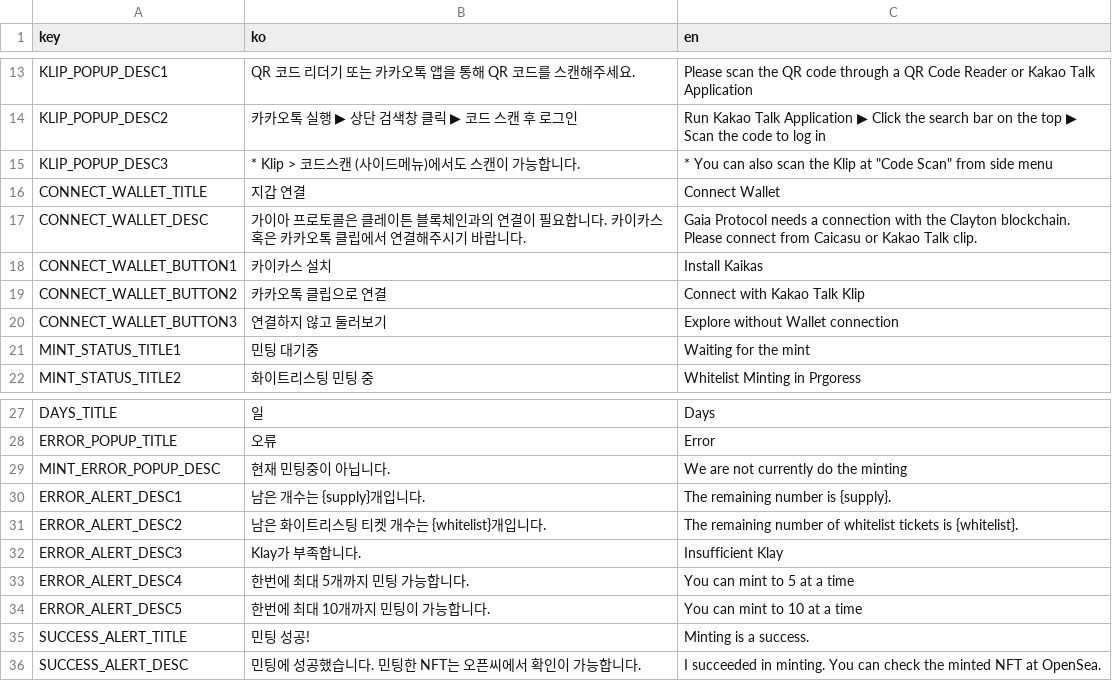
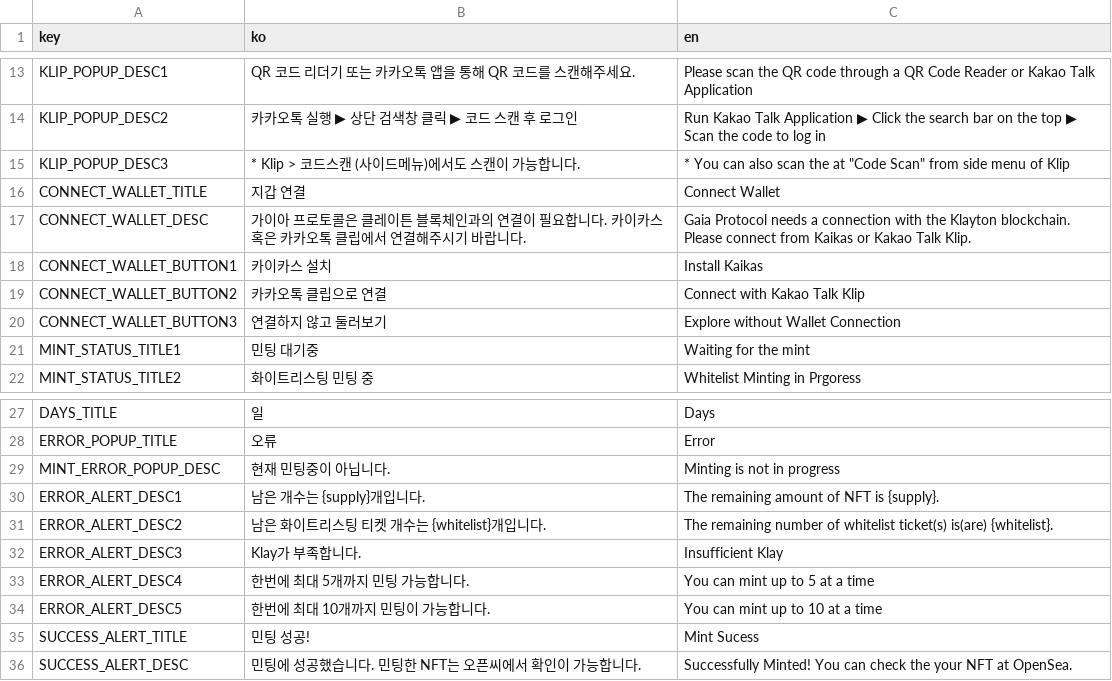
Before and after one commit to gaiaprotocol-v1/gaia-genesis-mint, a CSV file: docs/msg.csv, drawn as a sheet; only a part is shown, gaps mark what is left out.

```diff
--- a/docs/msg.csv
+++ b/docs/msg.csv
@@ -14,8 +14,8 @@ KLIP_POPUP_DESC1,QR 코드 리더기 또는 카카오톡 앱을 통해 QR 코드
 KLIP_POPUP_DESC2,카카오톡 실행 ▶ 상단 검색창 클릭 ▶ 코드 스캔 후 로그인,Run Kakao Talk Application ▶ Click the search bar on the top ▶ Scan the code to log in
-KLIP_POPUP_DESC3,* Klip > 코드스캔 (사이드메뉴)에서도 스캔이 가능합니다.,"* You can also scan the Klip at ""Code Scan"" from side menu"
+KLIP_POPUP_DESC3,* Klip > 코드스캔 (사이드메뉴)에서도 스캔이 가능합니다.,"* You can also scan the at ""Code Scan"" from side menu of Klip"
 CONNECT_WALLET_TITLE,지갑 연결,Connect Wallet
-CONNECT_WALLET_DESC,가이아 프로토콜은 클레이튼 블록체인과의 연결이 필요합니다. 카이카스 혹은 카카오톡 클립에서 연결해주시기 바랍니다.,Gaia Protocol needs a connection with the Clayton blockchain. Please connect from Caicasu or Kakao Talk clip.
+CONNECT_WALLET_DESC,가이아 프로토콜은 클레이튼 블록체인과의 연결이 필요합니다. 카이카스 혹은 카카오톡 클립에서 연결해주시기 바랍니다.,Gaia Protocol needs a connection with the Klayton blockchain. Please connect from Kaikas or Kakao Talk Klip.
 CONNECT_WALLET_BUTTON1,카이카스 설치,Install Kaikas
 CONNECT_WALLET_BUTTON2,카카오톡 클립으로 연결,Connect with Kakao Talk Klip
-CONNECT_WALLET_BUTTON3,연결하지 않고 둘러보기,Explore without Wallet connection
+CONNECT_WALLET_BUTTON3,연결하지 않고 둘러보기,Explore without Wallet Connection
 MINT_STATUS_TITLE1,민팅 대기중,Waiting for the mint
@@ -28,9 +28,9 @@ DAYS_TITLE,일,Days
 ERROR_POPUP_TITLE,오류,Error
-MINT_ERROR_POPUP_DESC,현재 민팅중이 아닙니다.,We are not currently do the minting
-ERROR_ALERT_DESC1,남은 개수는 {supply}개입니다.,The remaining number is {supply}.
-ERROR_ALERT_DESC2,남은 화이트리스팅 티켓 개수는 {whitelist}개입니다.,The remaining number of whitelist tickets is {whitelist}.
+MINT_ERROR_POPUP_DESC,현재 민팅중이 아닙니다.,Minting is not in progress
+ERROR_ALERT_DESC1,남은 개수는 {supply}개입니다.,The remaining amount of NFT is {supply}.
+ERROR_ALERT_DESC2,남은 화이트리스팅 티켓 개수는 {whitelist}개입니다.,The remaining number of whitelist ticket(s) is(are) {whitelist}.
 ERROR_ALERT_DESC3,Klay가 부족합니다.,Insufficient Klay
-ERROR_ALERT_DESC4,한번에 최대 5개까지 민팅 가능합니다.,You can mint to 5 at a time
-ERROR_ALERT_DESC5,한번에 최대 10개까지 민팅이 가능합니다.,You can mint to 10 at a time
-SUCCESS_ALERT_TITLE,민팅 성공!,Minting is a success.
-SUCCESS_ALERT_DESC,민팅에 성공했습니다. 민팅한 NFT는 오픈씨에서 확인이 가능합니다.,I succeeded in minting. You can check the minted NFT at OpenSea.
+ERROR_ALERT_DESC4,한번에 최대 5개까지 민팅 가능합니다.,You can mint up to 5 at a time
+ERROR_ALERT_DESC5,한번에 최대 10개까지 민팅이 가능합니다.,You can mint up to 10 at a time
+SUCCESS_ALERT_TITLE,민팅 성공!,Mint Sucess
+SUCCESS_ALERT_DESC,민팅에 성공했습니다. 민팅한 NFT는 오픈씨에서 확인이 가능합니다.,Successfully Minted! You can check the your NFT at OpenSea.
```
Also changed, not shown: 2 other files.
